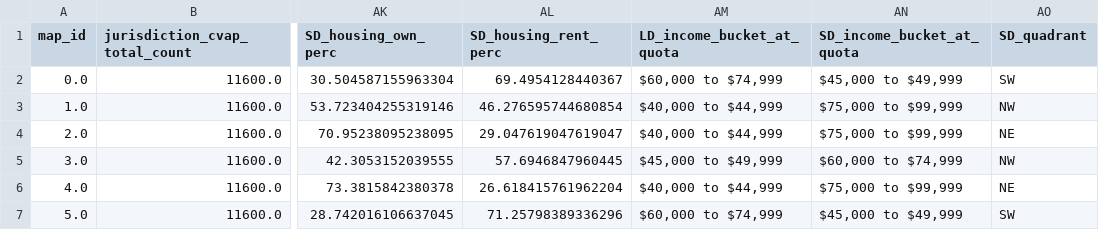
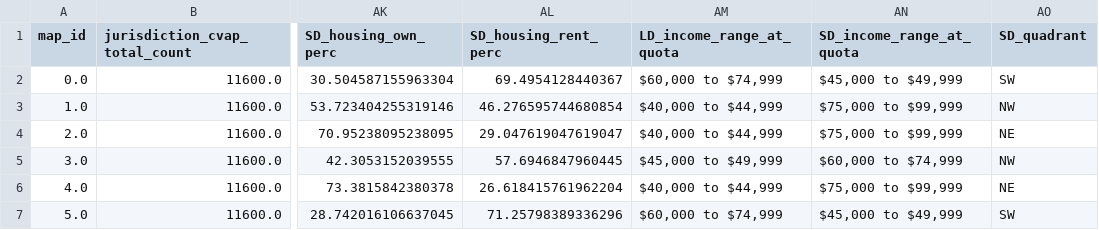
Before and after one commit to fairvotereform/albany_maps, a CSV file: data/albany/district_maps/recom_3_2/map_stats.csv, drawn as a sheet; only a part is shown, gaps mark what is left out; the diff names each change by its address in the sheet, - before the commit and + after, or states it on an @@ line.

Commit message:
rename income bucket to income range

```diff
--- a/data/albany/district_maps/recom_3_2/map_stats.csv
+++ b/data/albany/district_maps/recom_3_2/map_stats.csv
-AM1: LD_income_bucket_at_quota
+AM1: LD_income_range_at_quota
-AN1: SD_income_bucket_at_quota
+AN1: SD_income_range_at_quota
```
Also changed, not shown: data/albany/district_maps/recom_4_1/map_stats.csv, 4 other files.
